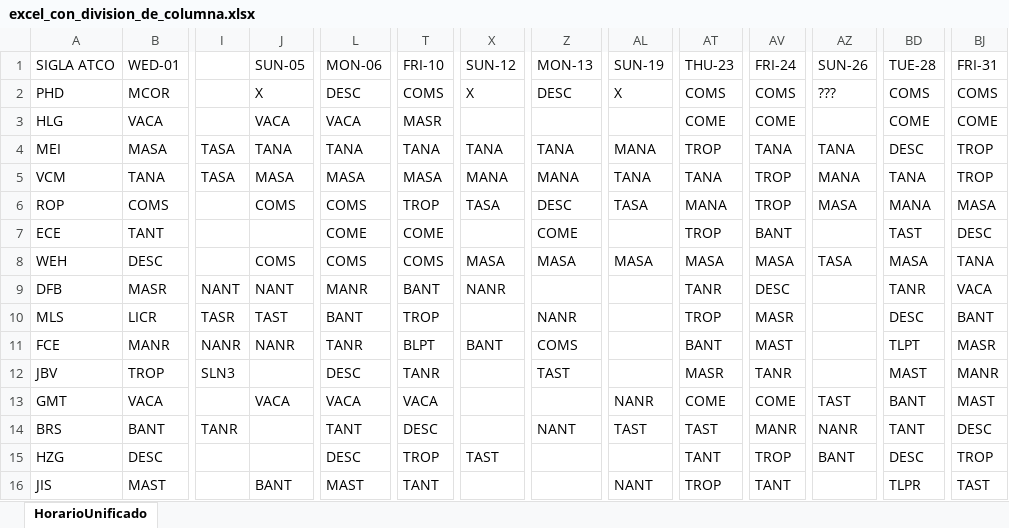
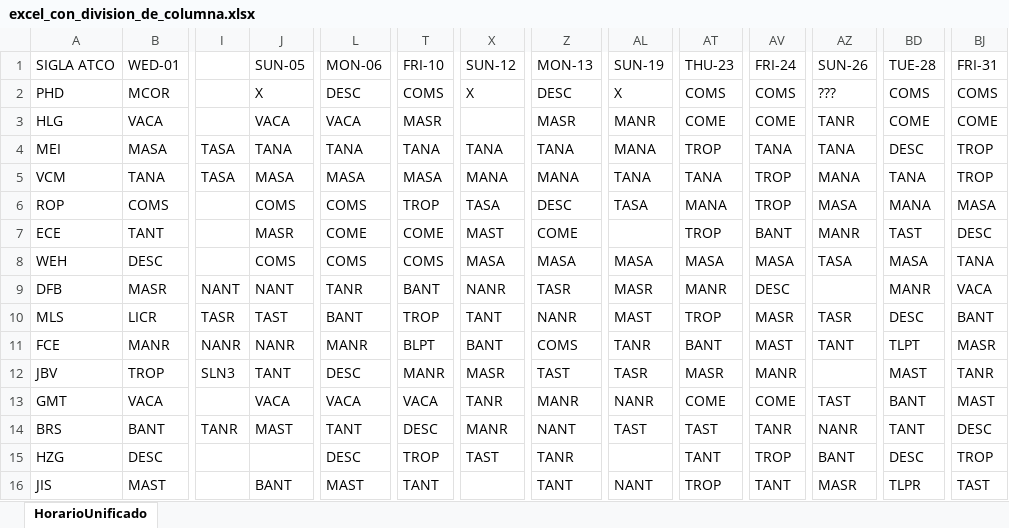
Before and after one commit to hzuluag56268/1t6rt6tt, an Excel workbook: excel_con_division_de_columna.xlsx, sheet HorarioUnificado, drawn as a sheet; only a part is shown, gaps mark what is left out; values as stored, in another font and other column widths than the file's, no cell formats; the diff covers the shown part only; the diff names each change by its address in the sheet, - before the commit and + after, or states it on an @@ line.

```diff
--- a/excel_con_division_de_columna.xlsx (sheet HorarioUnificado)
+++ b/excel_con_division_de_columna.xlsx (sheet HorarioUnificado)
-Z3 (MON-13): (empty)
+Z3 (MON-13): MASR
-AL3 (SUN-19): (empty)
+AL3 (SUN-19): MANR
-AZ3 (SUN-26): (empty)
+AZ3 (SUN-26): TANR
-J7 (SUN-05): (empty)
+J7 (SUN-05): MASR
-X7 (SUN-12): (empty)
+X7 (SUN-12): MAST
-AZ7 (SUN-26): (empty)
+AZ7 (SUN-26): MANR
-L9 (MON-06): MANR
+L9 (MON-06): TANR
-Z9 (MON-13): (empty)
+Z9 (MON-13): TASR
-AL9 (SUN-19): (empty)
+AL9 (SUN-19): MASR
-AT9 (THU-23): TANR
+AT9 (THU-23): MANR
-BD9 (TUE-28): TANR
+BD9 (TUE-28): MANR
-X10 (SUN-12): (empty)
+X10 (SUN-12): TANT
-AL10 (SUN-19): (empty)
+AL10 (SUN-19): MAST
-AZ10 (SUN-26): (empty)
+AZ10 (SUN-26): TASR
-L11 (MON-06): TANR
+L11 (MON-06): MANR
-AL11 (SUN-19): (empty)
+AL11 (SUN-19): TANR
-AZ11 (SUN-26): (empty)
+AZ11 (SUN-26): TANT
-J12 (SUN-05): (empty)
+J12 (SUN-05): TANT
-T12 (FRI-10): TANR
+T12 (FRI-10): MANR
-X12 (SUN-12): (empty)
+X12 (SUN-12): MASR
-AL12 (SUN-19): (empty)
+AL12 (SUN-19): TASR
-AV12 (FRI-24): TANR
+AV12 (FRI-24): MANR
-BJ12 (FRI-31): MANR
+BJ12 (FRI-31): TANR
-X13 (SUN-12): (empty)
+X13 (SUN-12): TANR
-Z13 (MON-13): (empty)
+Z13 (MON-13): MANR
-J14 (SUN-05): (empty)
+J14 (SUN-05): MAST
-X14 (SUN-12): (empty)
+X14 (SUN-12): MANR
-AV14 (FRI-24): MANR
+AV14 (FRI-24): TANR
-Z15 (MON-13): (empty)
+Z15 (MON-13): TANR
-Z16 (MON-13): (empty)
+Z16 (MON-13): TANT
-AZ16 (SUN-26): (empty)
+AZ16 (SUN-26): MASR
```
Also changed, not shown: 24 edited cells elsewhere in this sheet, cell formats, horarioUnificado_a_dividir.xlsx, horarioUnificado_con_mofis.xlsx, 7 other files.
